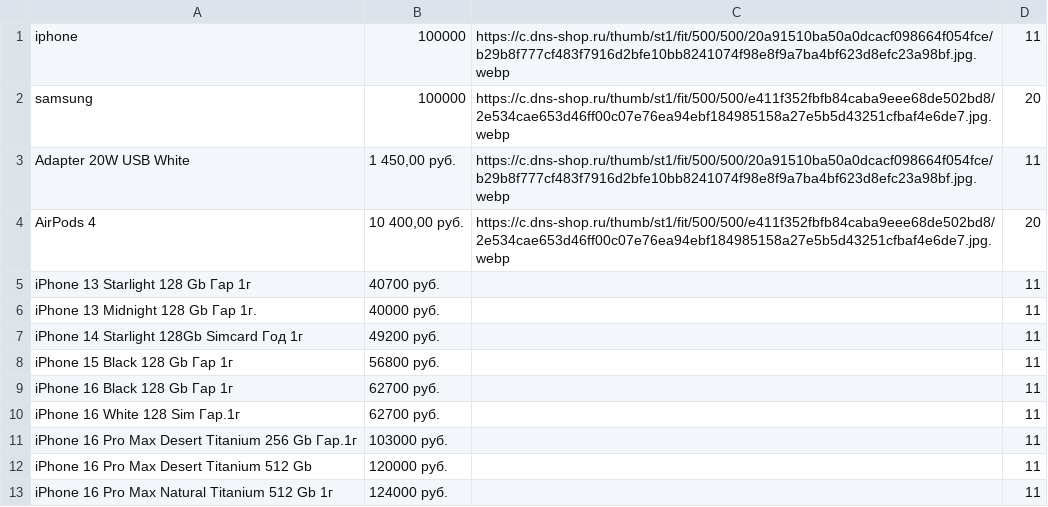
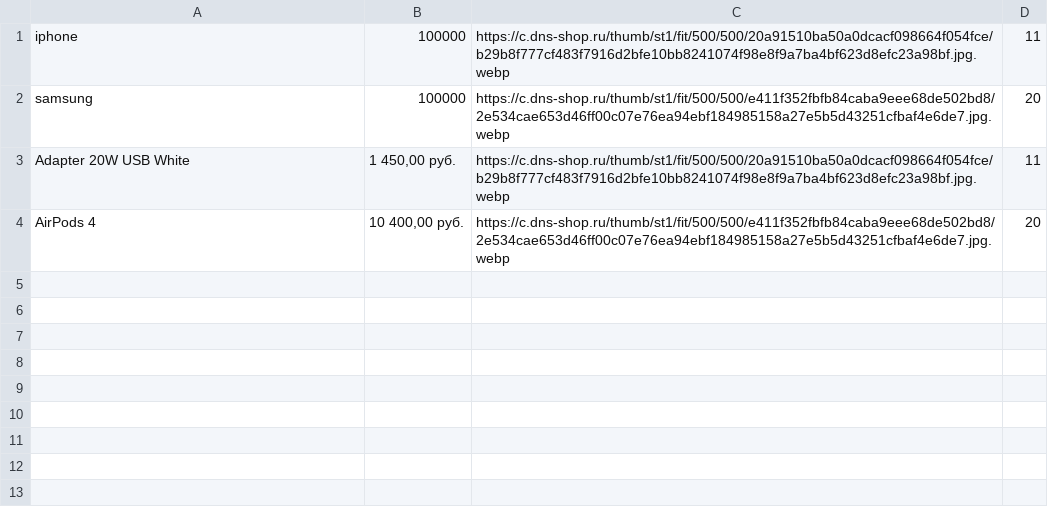
Before and after one commit to aha077/calc, a CSV file: ONYX.csv, drawn as a sheet.

Commit message:
Update ONYX.csv

```diff
--- a/ONYX.csv
+++ b/ONYX.csv
@@ -4,10 +4 @@ Adapter 20W USB White;1 450,00 руб.;https://c.dns-shop.ru/thumb/st1/fit/500/5
 AirPods 4;10 400,00 руб.;https://c.dns-shop.ru/thumb/st1/fit/500/500/e411f352fbfb84caba9eee68de502bd8/2e534cae653d46ff00c07e76ea94ebf184985158a27e5b5d43251cfbaf4e6de7.jpg.webp;20
-iPhone 13  Starlight  128 Gb Гар 1г;40700 руб.;;11
-iPhone 13 Midnight  128 Gb Гар 1г.;40000 руб.;;11
-iPhone 14  Starlight 128Gb Simcard Год 1г;49200 руб.;;11
-iPhone 15 Black 128 Gb Гар 1г;56800 руб.;;11
-iPhone 16  Black 128 Gb Гар 1г;62700 руб.;;11
-iPhone 16  White 128 Sim Гар.1г;62700 руб.;;11
-iPhone 16 Pro Max Desert Titanium  256 Gb Гар.1г;103000 руб.;;11
-iPhone 16 Pro Max Desert Titanium  512 Gb;120000 руб.;;11
-iPhone 16 Pro Max Natural Titanium  512 Gb 1г;124000 руб.;;11
```
